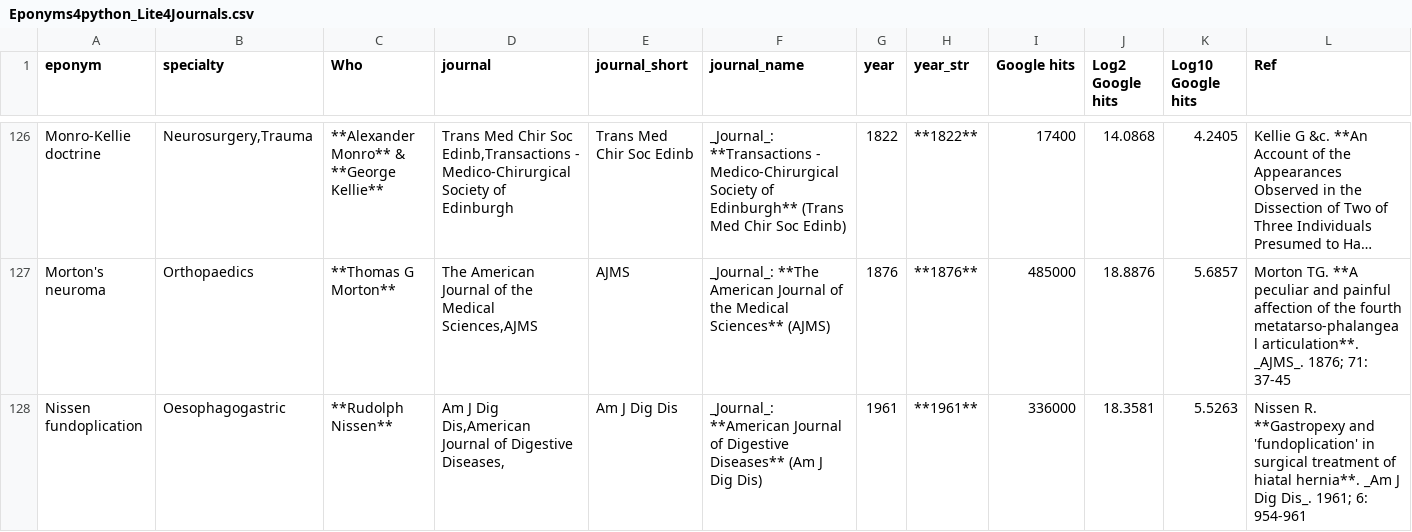
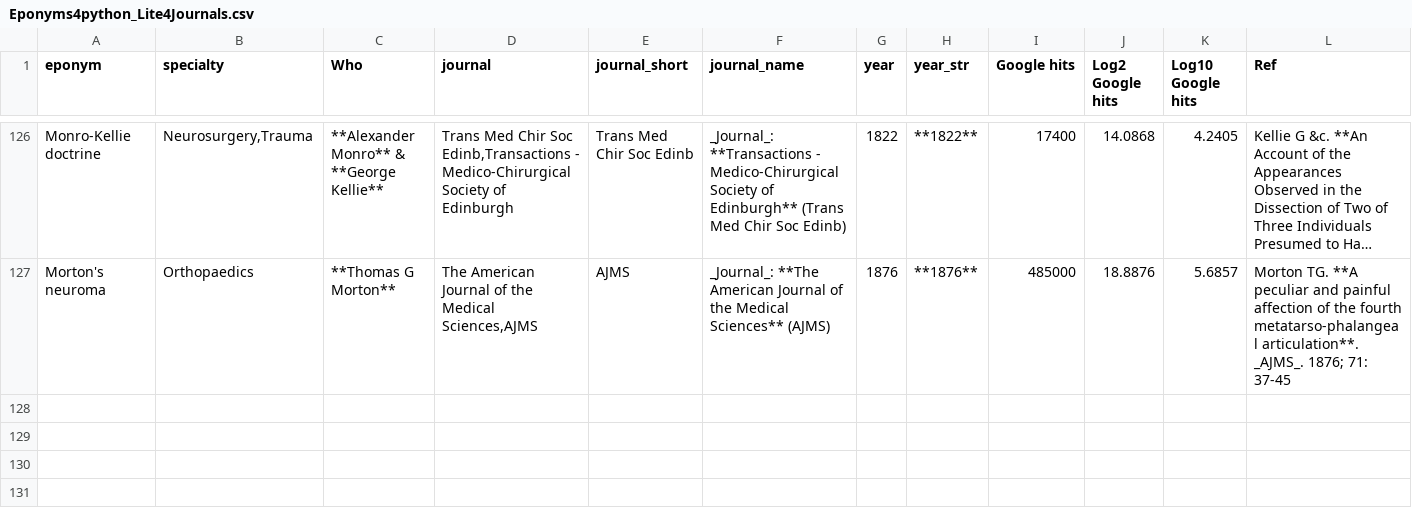
Before and after one commit to HayesAJ83/SurgicalEps_01, a CSV file: Eponyms4python_Lite4Journals.csv, drawn as a sheet; only a part is shown, gaps mark what is left out; long unchanged cells end in …; the diff names each change by its address in the sheet, - before the commit and + after, or states it on an @@ line.

Commit message:
Add files via upload

```diff
--- a/Eponyms4python_Lite4Journals.csv
+++ b/Eponyms4python_Lite4Journals.csv
-row 128: Nissen fundoplication | Oesophagogastric | **Rudolph Nissen** | Am J Dig Dis,American Journal of Digestive Diseases, | Am J Dig Dis | _Journal_: **American Journal of Digestive Diseases** (Am J Dig Dis) | 1961 | **1961** | 336000 | 18.3581 | 5.5263 | Nissen R. **Gastropexy and 'fundoplication' in surgical treatment of hiatal hernia**. _Am J Dig Dis_. 1961; 6: 954-961
```
